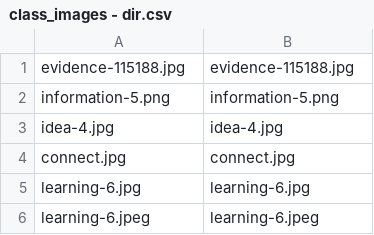
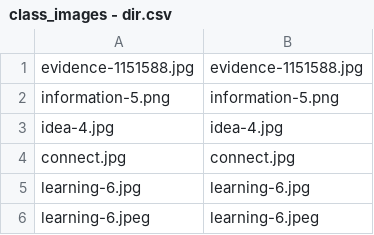
Before and after one commit to aditya-agarkar/snapmagick, a CSV file: MetaData/class_images - dir.csv, drawn as a sheet; only a part is shown.

```diff
--- a/MetaData/class_images - dir.csv
+++ b/MetaData/class_images - dir.csv
@@ -1,2 +1,2 @@
-evidence-115188.jpg,evidence-115188.jpg
+evidence-1151588.jpg,evidence-1151588.jpg
 information-5.png,information-5.png
```
Also changed, not shown: MetaData/course_std - Sheet1.csv, 1 other file.
